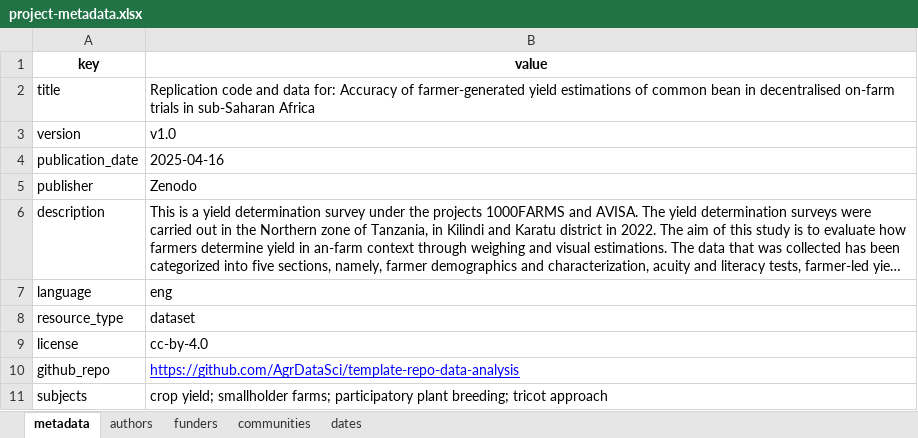
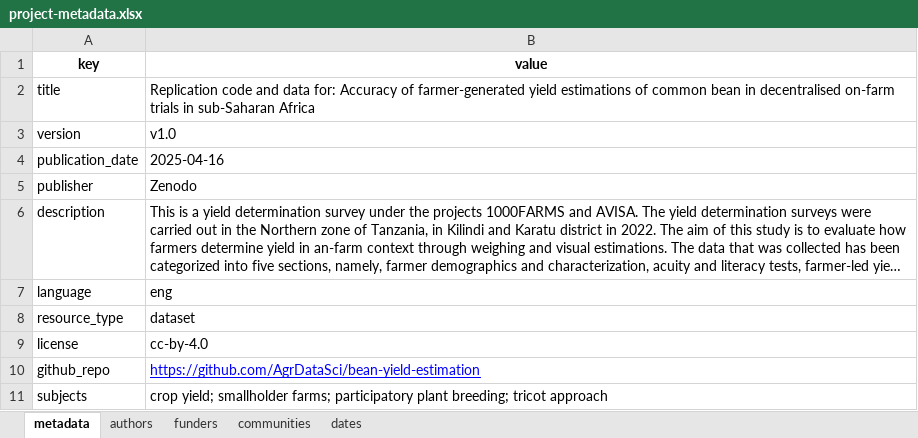
Before and after one commit to AgrDataSci/bean-yield-estimation, an Excel workbook: metadata/project-metadata.xlsx, sheet metadata, drawn as a sheet; long unchanged cells end in …; values as stored, in another font and other column widths than the file's, no borders; the diff names each change by its address in the sheet, - before the commit and + after, or states it on an @@ line.

Commit message:
metadata

```diff
--- a/metadata/project-metadata.xlsx (sheet metadata)
+++ b/metadata/project-metadata.xlsx (sheet metadata)
-B10 (value): https://github.com/AgrDataSci/template-repo-data-analysis
+B10 (value): https://github.com/AgrDataSci/bean-yield-estimation
```
Also changed, not shown: 1 other file.
